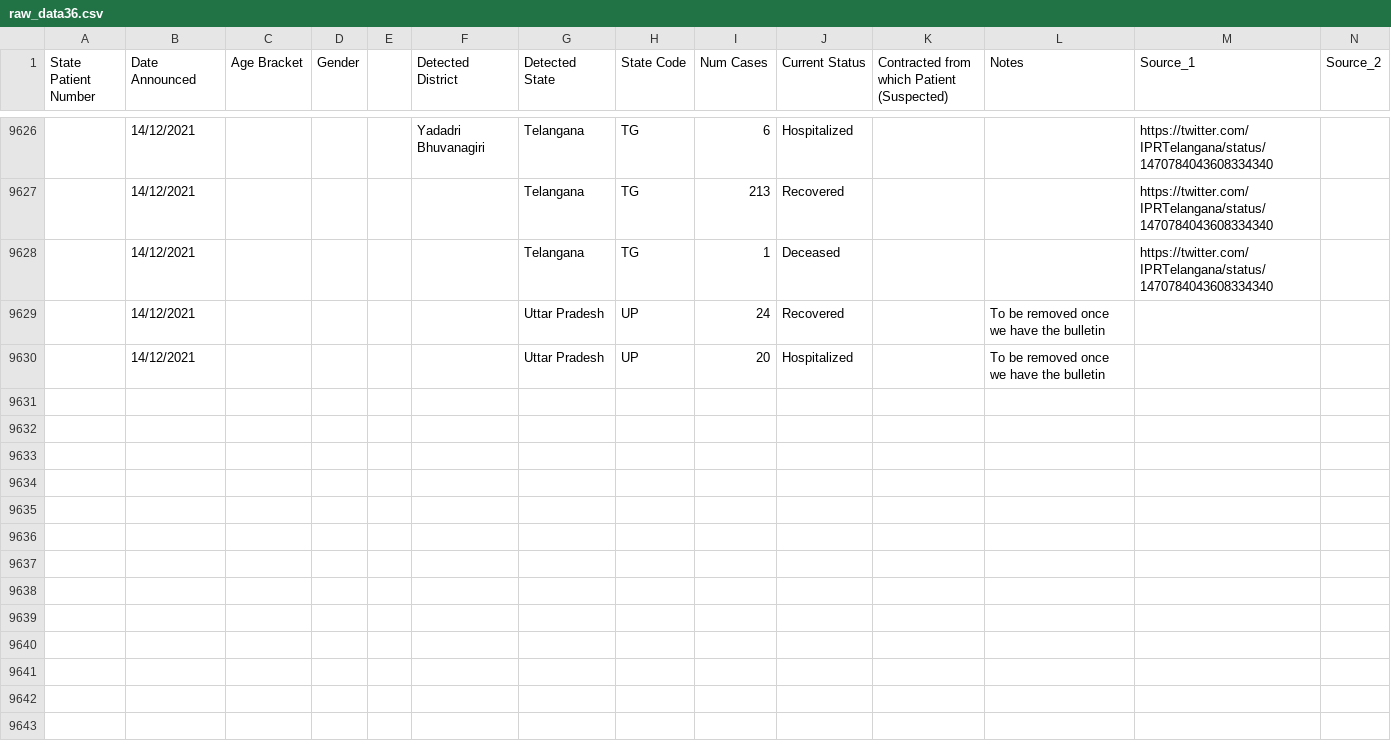
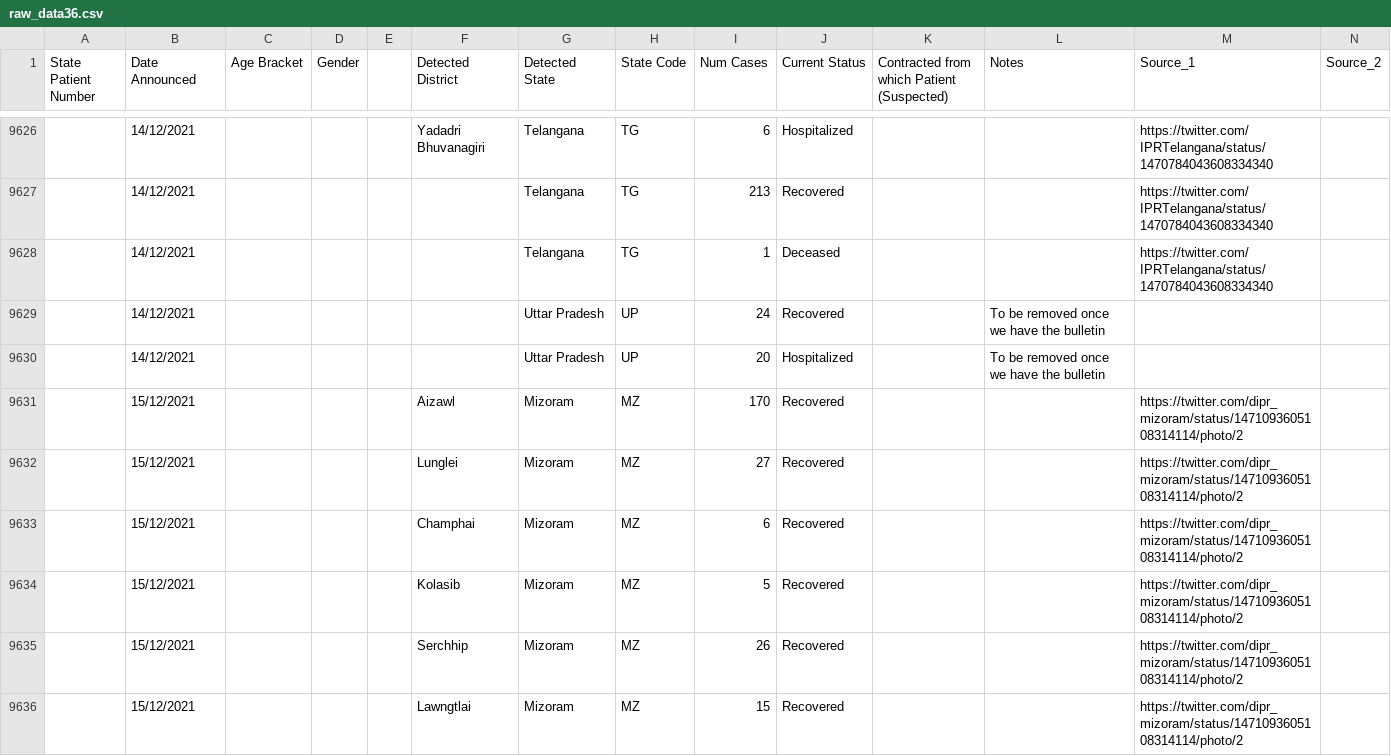
Before and after one commit to keshavashiya/covid19bharat_data, a CSV file: csv/latest/raw_data36.csv, drawn as a sheet; only a part is shown, gaps mark what is left out; rows hold the shown columns only; the diff covers the shown part only; the diff names each change by its address in the sheet, - before the commit and + after, or states it on an @@ line.

Commit message:
data updated on - Wed Dec 15 18:07:46 IST 2021

```diff
--- a/csv/latest/raw_data36.csv
+++ b/csv/latest/raw_data36.csv
+row 9631:  | 15/12/2021 |  |  |  | Aizawl | Mizoram | MZ | 170 | Recovered |  |  | https://twitter.com/dipr_mizoram/status/1471093605108314114/photo/2
+row 9632:  | 15/12/2021 |  |  |  | Lunglei | Mizoram | MZ | 27 | Recovered |  |  | https://twitter.com/dipr_mizoram/status/1471093605108314114/photo/2
+row 9633:  | 15/12/2021 |  |  |  | Champhai | Mizoram | MZ | 6 | Recovered |  |  | https://twitter.com/dipr_mizoram/status/1471093605108314114/photo/2
+row 9634:  | 15/12/2021 |  |  |  | Kolasib | Mizoram | MZ | 5 | Recovered |  |  | https://twitter.com/dipr_mizoram/status/1471093605108314114/photo/2
+row 9635:  | 15/12/2021 |  |  |  | Serchhip | Mizoram | MZ | 26 | Recovered |  |  | https://twitter.com/dipr_mizoram/status/1471093605108314114/photo/2
+row 9636:  | 15/12/2021 |  |  |  | Lawngtlai | Mizoram | MZ | 15 | Recovered |  |  | https://twitter.com/dipr_mizoram/status/1471093605108314114/photo/2
```
Also changed, not shown: 17 added rows elsewhere in this file, csv/latest/district_wise.csv, csv/latest/state_wise.csv, 12 other files.
